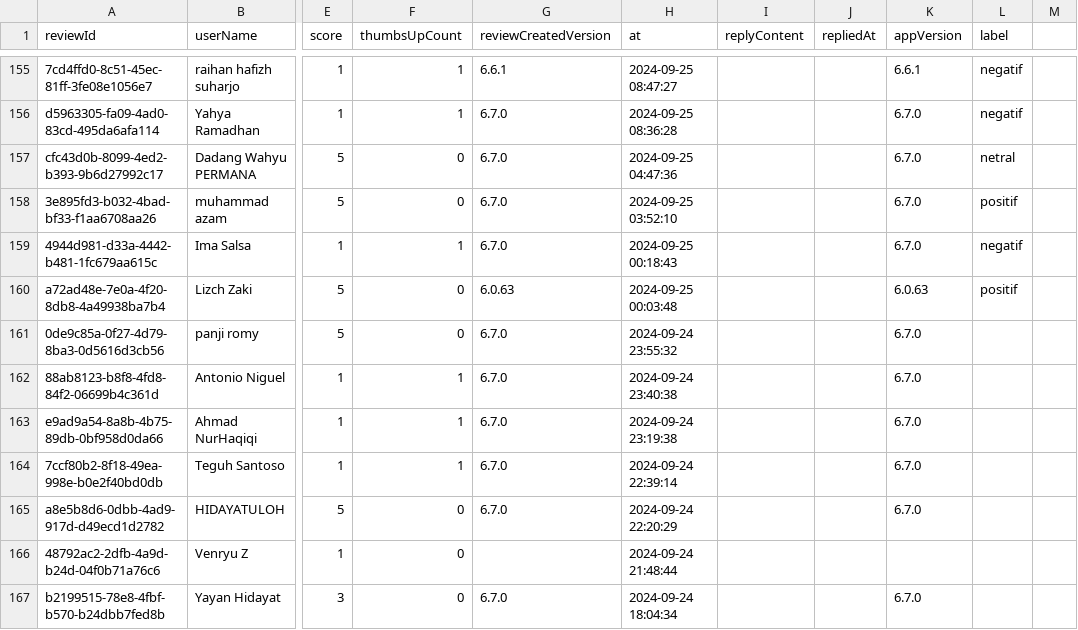
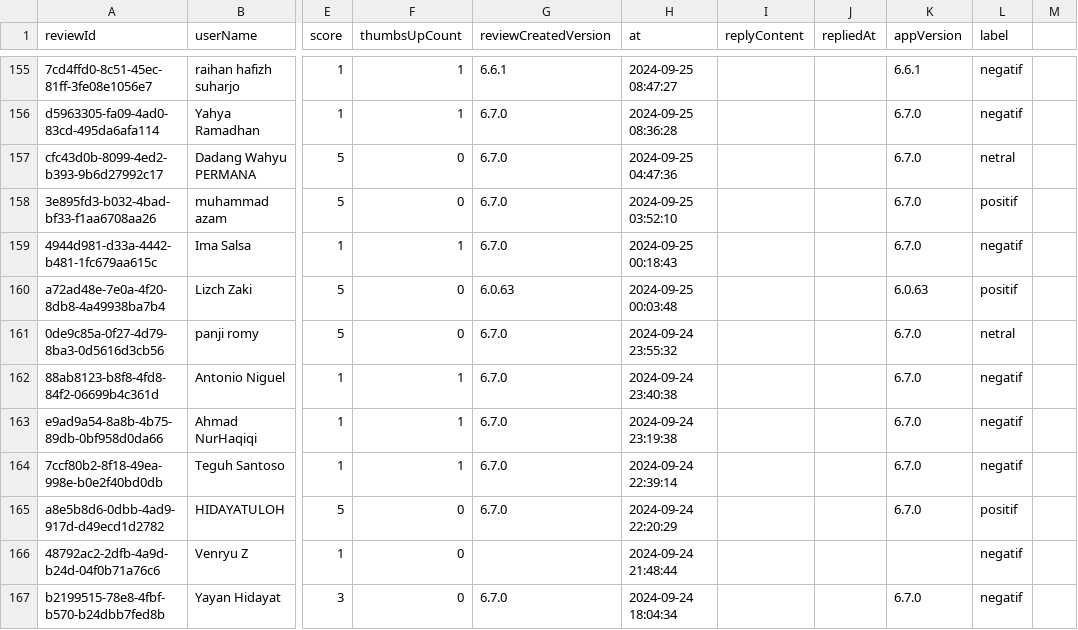
Before and after one commit to DeviDuwiSusanti/dataset, a CSV file: KAI.csv, drawn as a sheet; only a part is shown, gaps mark what is left out; the diff covers the shown part only; the diff names each change by its address in the sheet, - before the commit and + after, or states it on an @@ line.

Commit message:
Update KAI.csv

```diff
--- a/KAI.csv
+++ b/KAI.csv
-L161 (label): (empty)
+L161 (label): netral
-L162:L164 (label): (empty)
+L162:L164 (label): negatif
-L165 (label): (empty)
+L165 (label): positif
-L166:L167 (label): (empty)
+L166:L167 (label): negatif
```
Also changed, not shown: 1 removed row and 133 edited cells elsewhere in this file.
